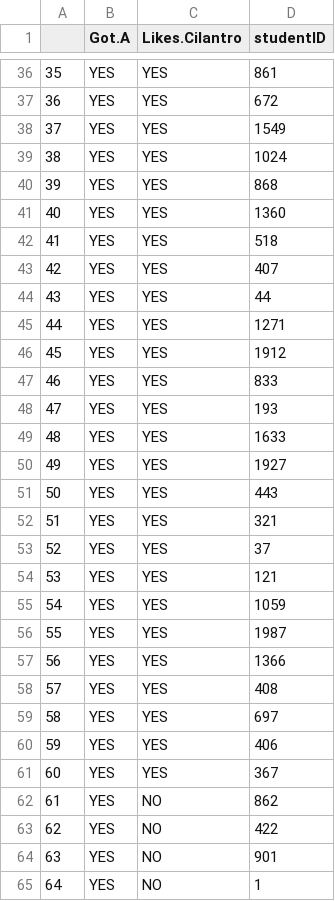
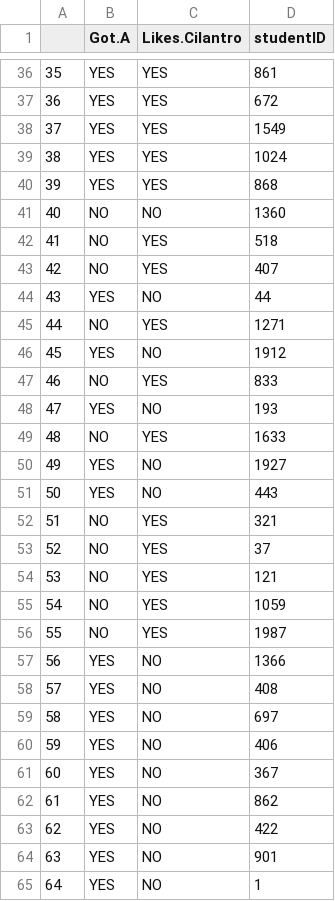
Before and after one commit to csbrown/CS3130_Labs, a CSV file: Labs/Lab04_elementaryProbabilityR/CS3130Cilantro.csv, drawn as a sheet; only a part is shown, gaps mark what is left out; the diff covers the shown part only.

```diff
--- a/Labs/Lab04_elementaryProbabilityR/CS3130Cilantro.csv
+++ b/Labs/Lab04_elementaryProbabilityR/CS3130Cilantro.csv
@@ -41,21 +41,21 @@
-"40","YES","YES",1360
-"41","YES","YES",518
-"42","YES","YES",407
-"43","YES","YES",44
-"44","YES","YES",1271
-"45","YES","YES",1912
-"46","YES","YES",833
-"47","YES","YES",193
-"48","YES","YES",1633
-"49","YES","YES",1927
-"50","YES","YES",443
-"51","YES","YES",321
-"52","YES","YES",37
-"53","YES","YES",121
-"54","YES","YES",1059
-"55","YES","YES",1987
-"56","YES","YES",1366
-"57","YES","YES",408
-"58","YES","YES",697
-"59","YES","YES",406
-"60","YES","YES",367
+40,NO,NO,1360
+41,NO,YES,518
+42,NO,YES,407
+43,YES,NO,44
+44,NO,YES,1271
+45,YES,NO,1912
+46,NO,YES,833
+47,YES,NO,193
+48,NO,YES,1633
+49,YES,NO,1927
+50,YES,NO,443
+51,NO,YES,321
+52,NO,YES,37
+53,NO,YES,121
+54,NO,YES,1059
+55,NO,YES,1987
+56,YES,NO,1366
+57,YES,NO,408
+58,YES,NO,697
+59,YES,NO,406
+60,YES,NO,367
```
Also changed, not shown: 22 edited cells elsewhere in this file, 3 other files.
